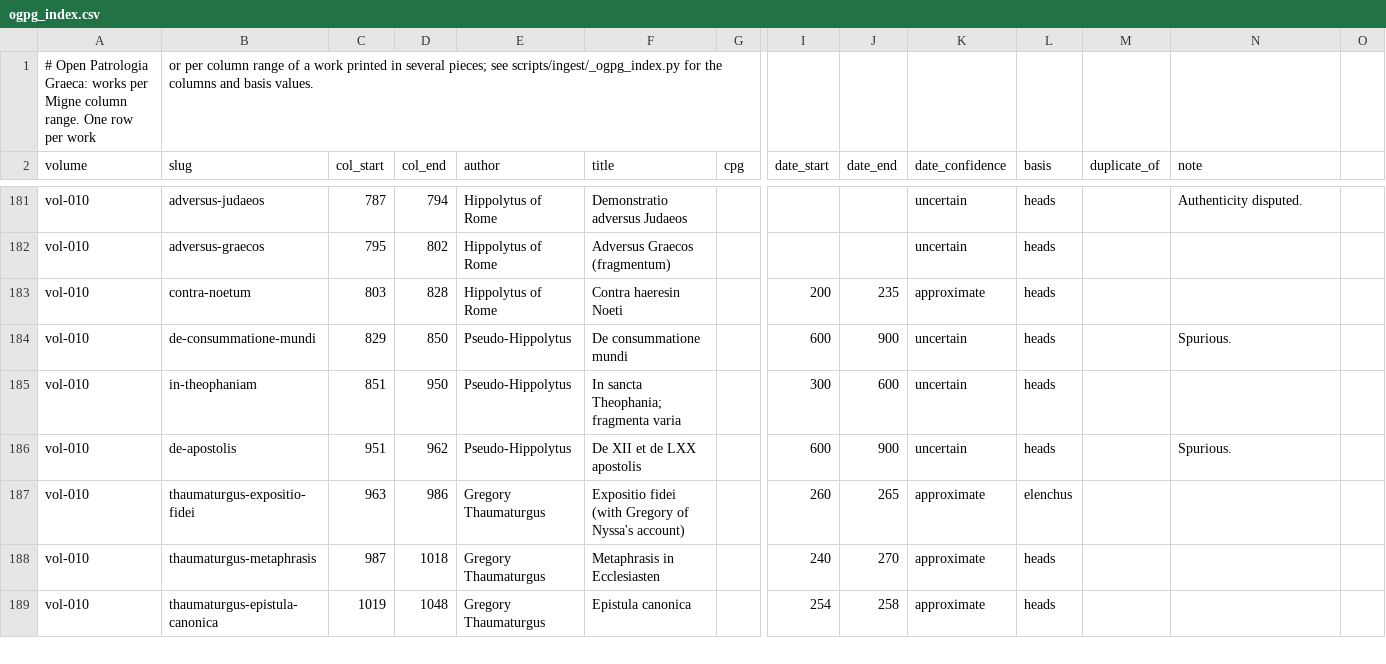
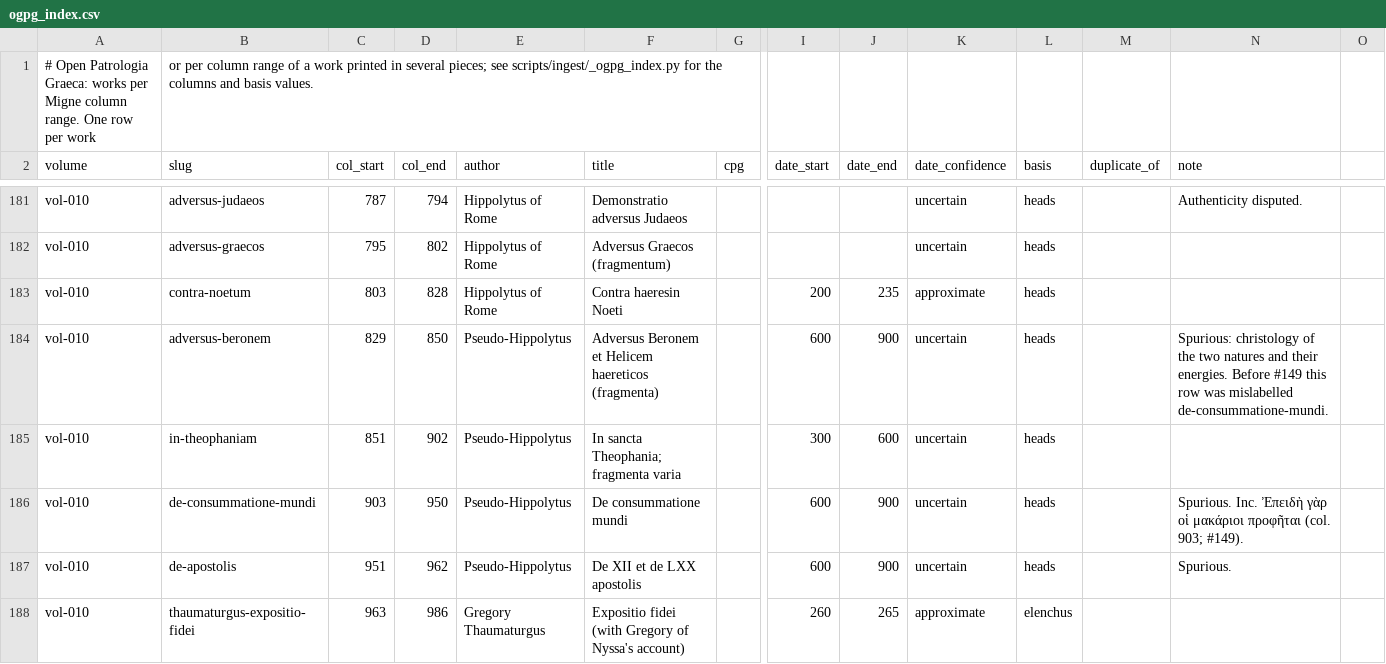
Before and after one commit to jaspax/patristica, a CSV file: scripts/ingest/data/ogpg_index.csv, drawn as a sheet; only a part is shown, gaps mark what is left out; the shorter side is filled out with more unchanged rows; rows hold the shown columns only; the diff names each change by its address in the sheet, - before the commit and + after, or states it on an @@ line.

```diff
--- a/scripts/ingest/data/ogpg_index.csv
+++ b/scripts/ingest/data/ogpg_index.csv
-B184 (slug): de-consummatione-mundi
+B184 (slug): adversus-beronem
-F184 (title): De consummatione mundi
+F184 (title): Adversus Beronem et Helicem haereticos (fragmenta)
-N184 (note): Spurious.
+N184 (note): Spurious: christology of the two natures and their energies. Before #149 this row was mislabelled de-consummatione-mundi.
-D185 (col_end): 950
+D185 (col_end): 902
+row 186: vol-010 | de-consummatione-mundi | 903 | 950 | Pseudo-Hippolytus | De consummatione mundi |  | 600 | 900 | uncertain | heads |  | Spurious. Inc. Ἐπειδὴ γὰρ οἱ μακάριοι προφῆται (col. 903; #149).
```
Also changed, not shown: 7 other files.
